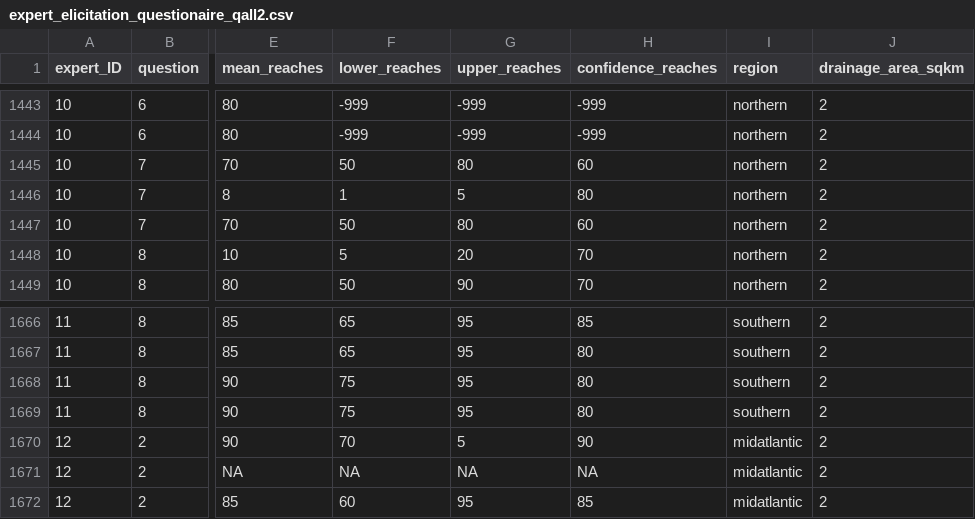
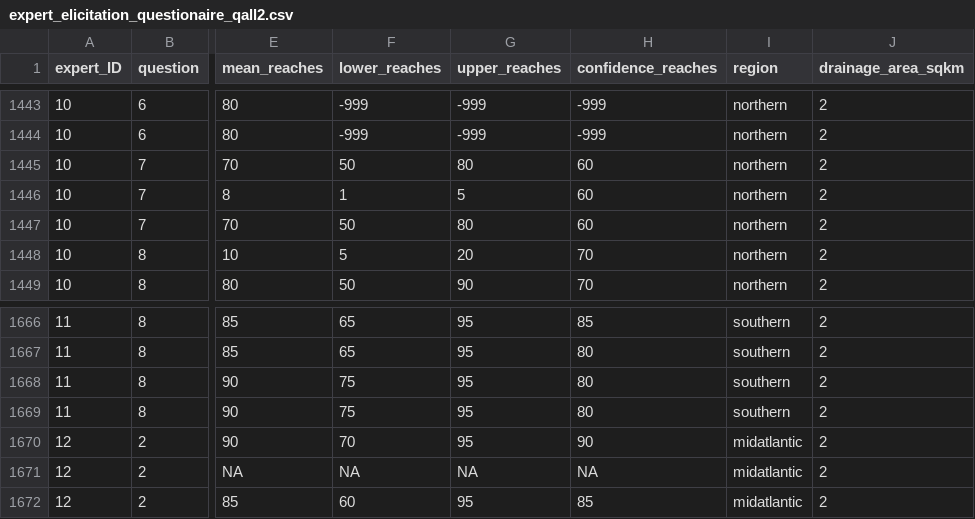
Before and after one commit to djhocking/Trout_Salamander_Decisions, a CSV file: Expert_Elicitation/salamander_elicitation_model/expert_elicitation_questionaire_qall2.csv, drawn as a sheet; only a part is shown, gaps mark what is left out; the diff names each change by its address in the sheet, - before the commit and + after, or states it on an @@ line.

Commit message:
corrected errors in expert data

```diff
--- a/Expert_Elicitation/salamander_elicitation_model/expert_elicitation_questionaire_qall2.csv
+++ b/Expert_Elicitation/salamander_elicitation_model/expert_elicitation_questionaire_qall2.csv
-H1446 (confidence_reaches): 80
+H1446 (confidence_reaches): 60
-G1670 (upper_reaches): 5
+G1670 (upper_reaches): 95
```
Also changed, not shown: 1 other file.
